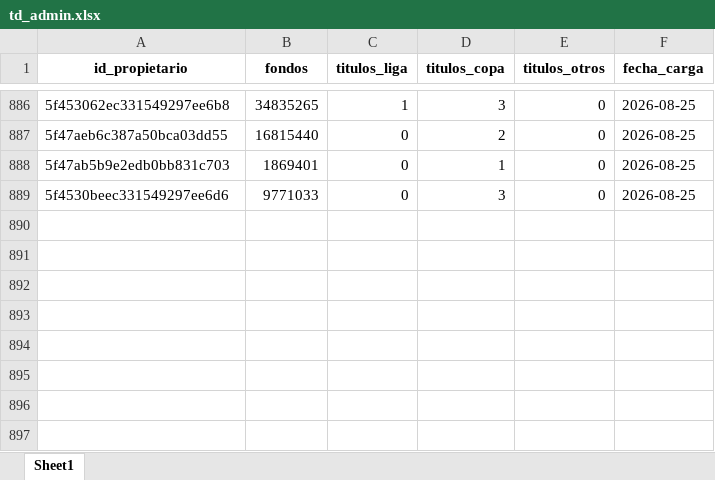
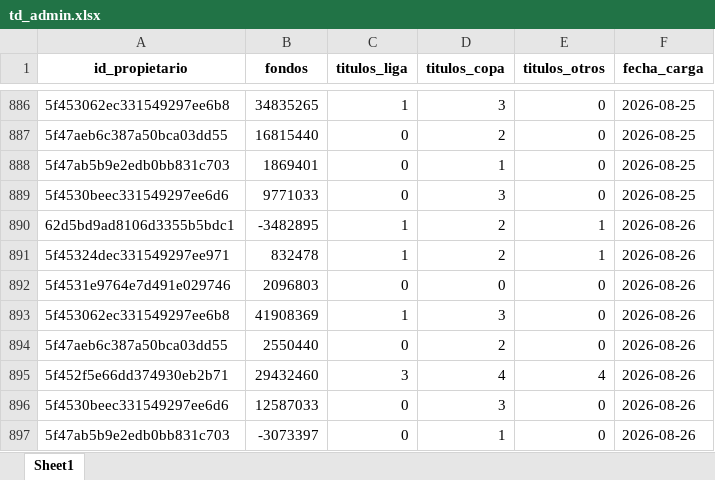
Before and after one commit to kelo71bis/FutmondoBOT, an Excel workbook: datos/hechos/td_admin.xlsx, sheet Sheet1, drawn as a sheet; only a part is shown, gaps mark what is left out; values as stored, in another font and other column widths than the file's, no borders; the diff names each change by its address in the sheet, - before the commit and + after, or states it on an @@ line.

```diff
--- a/datos/hechos/td_admin.xlsx (sheet Sheet1)
+++ b/datos/hechos/td_admin.xlsx (sheet Sheet1)
+row 890: 62d5bd9ad8106d3355b5bdc1 | -3482895 | 1 | 2 | 1 | 2026-08-26
+row 891: 5f45324dec331549297ee971 | 832478 | 1 | 2 | 1 | 2026-08-26
+row 892: 5f4531e9764e7d491e029746 | 2096803 | 0 | 0 | 0 | 2026-08-26
+row 893: 5f453062ec331549297ee6b8 | 41908369 | 1 | 3 | 0 | 2026-08-26
+row 894: 5f47aeb6c387a50bca03dd55 | 2550440 | 0 | 2 | 0 | 2026-08-26
+row 895: 5f452f5e66dd374930eb2b71 | 29432460 | 3 | 4 | 4 | 2026-08-26
+row 896: 5f4530beec331549297ee6d6 | 12587033 | 0 | 3 | 0 | 2026-08-26
+row 897: 5f47ab5b9e2edb0bb831c703 | -3073397 | 0 | 1 | 0 | 2026-08-26
```
Also changed, not shown: datos/hechos/td_puntos_jugadores_2025_26.xlsx, datos/hechos/td_rendimiento_2025_26.xlsx, 6 other files.
